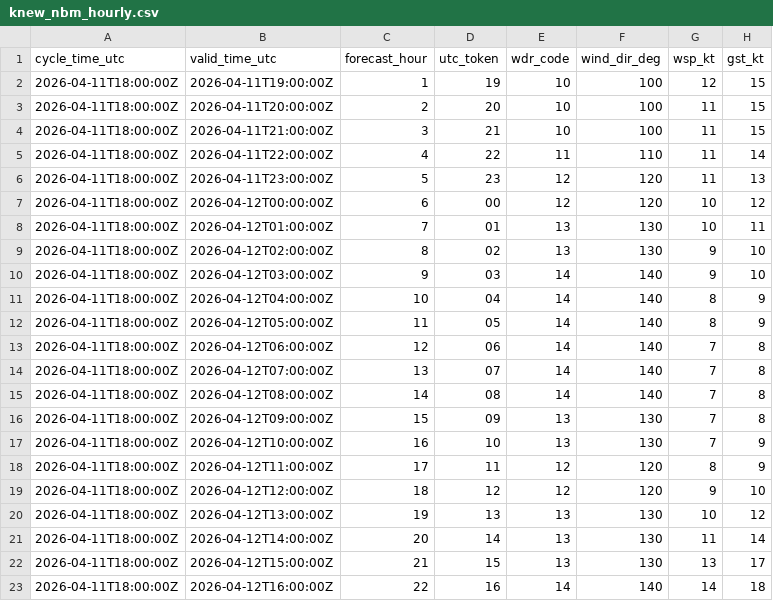
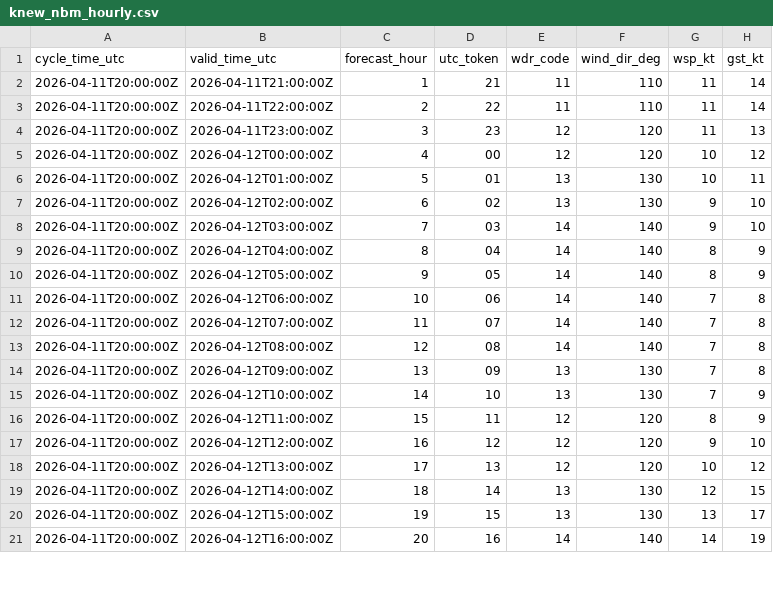
Before and after one commit to mefferso/data-.gitkeep, a CSV file: data/surge_dashboard/knew_nbm_hourly.csv, drawn as a sheet; only a part is shown; the diff covers the shown part only.

```diff
--- a/data/surge_dashboard/knew_nbm_hourly.csv
+++ b/data/surge_dashboard/knew_nbm_hourly.csv
@@ -1,23 +1,21 @@
 cycle_time_utc,valid_time_utc,forecast_hour,utc_token,wdr_code,wind_dir_deg,wsp_kt,gst_kt
-2026-04-11T18:00:00Z,2026-04-11T19:00:00Z,1,19,10,100,12,15
-2026-04-11T18:00:00Z,2026-04-11T20:00:00Z,2,20,10,100,11,15
-2026-04-11T18:00:00Z,2026-04-11T21:00:00Z,3,21,10,100,11,15
-2026-04-11T18:00:00Z,2026-04-11T22:00:00Z,4,22,11,110,11,14
-2026-04-11T18:00:00Z,2026-04-11T23:00:00Z,5,23,12,120,11,13
-2026-04-11T18:00:00Z,2026-04-12T00:00:00Z,6,00,12,120,10,12
-2026-04-11T18:00:00Z,2026-04-12T01:00:00Z,7,01,13,130,10,11
-2026-04-11T18:00:00Z,2026-04-12T02:00:00Z,8,02,13,130,9,10
-2026-04-11T18:00:00Z,2026-04-12T03:00:00Z,9,03,14,140,9,10
-2026-04-11T18:00:00Z,2026-04-12T04:00:00Z,10,04,14,140,8,9
-2026-04-11T18:00:00Z,2026-04-12T05:00:00Z,11,05,14,140,8,9
-2026-04-11T18:00:00Z,2026-04-12T06:00:00Z,12,06,14,140,7,8
-2026-04-11T18:00:00Z,2026-04-12T07:00:00Z,13,07,14,140,7,8
-2026-04-11T18:00:00Z,2026-04-12T08:00:00Z,14,08,14,140,7,8
-2026-04-11T18:00:00Z,2026-04-12T09:00:00Z,15,09,13,130,7,8
-2026-04-11T18:00:00Z,2026-04-12T10:00:00Z,16,10,13,130,7,9
-2026-04-11T18:00:00Z,2026-04-12T11:00:00Z,17,11,12,120,8,9
-2026-04-11T18:00:00Z,2026-04-12T12:00:00Z,18,12,12,120,9,10
-2026-04-11T18:00:00Z,2026-04-12T13:00:00Z,19,13,13,130,10,12
-2026-04-11T18:00:00Z,2026-04-12T14:00:00Z,20,14,13,130,11,14
-2026-04-11T18:00:00Z,2026-04-12T15:00:00Z,21,15,13,130,13,17
-2026-04-11T18:00:00Z,2026-04-12T16:00:00Z,22,16,14,140,14,18
+2026-04-11T20:00:00Z,2026-04-11T21:00:00Z,1,21,11,110,11,14
+2026-04-11T20:00:00Z,2026-04-11T22:00:00Z,2,22,11,110,11,14
+2026-04-11T20:00:00Z,2026-04-11T23:00:00Z,3,23,12,120,11,13
+2026-04-11T20:00:00Z,2026-04-12T00:00:00Z,4,00,12,120,10,12
+2026-04-11T20:00:00Z,2026-04-12T01:00:00Z,5,01,13,130,10,11
+2026-04-11T20:00:00Z,2026-04-12T02:00:00Z,6,02,13,130,9,10
+2026-04-11T20:00:00Z,2026-04-12T03:00:00Z,7,03,14,140,9,10
+2026-04-11T20:00:00Z,2026-04-12T04:00:00Z,8,04,14,140,8,9
+2026-04-11T20:00:00Z,2026-04-12T05:00:00Z,9,05,14,140,8,9
+2026-04-11T20:00:00Z,2026-04-12T06:00:00Z,10,06,14,140,7,8
+2026-04-11T20:00:00Z,2026-04-12T07:00:00Z,11,07,14,140,7,8
+2026-04-11T20:00:00Z,2026-04-12T08:00:00Z,12,08,14,140,7,8
+2026-04-11T20:00:00Z,2026-04-12T09:00:00Z,13,09,13,130,7,8
+2026-04-11T20:00:00Z,2026-04-12T10:00:00Z,14,10,13,130,7,9
+2026-04-11T20:00:00Z,2026-04-12T11:00:00Z,15,11,12,120,8,9
+2026-04-11T20:00:00Z,2026-04-12T12:00:00Z,16,12,12,120,9,10
+2026-04-11T20:00:00Z,2026-04-12T13:00:00Z,17,13,12,120,10,12
+2026-04-11T20:00:00Z,2026-04-12T14:00:00Z,18,14,13,130,12,15
+2026-04-11T20:00:00Z,2026-04-12T15:00:00Z,19,15,13,130,13,17
+2026-04-11T20:00:00Z,2026-04-12T16:00:00Z,20,16,14,140,14,19
```
Also changed, not shown: 2 added rows and 9 edited cells elsewhere in this file, 3 other files.
